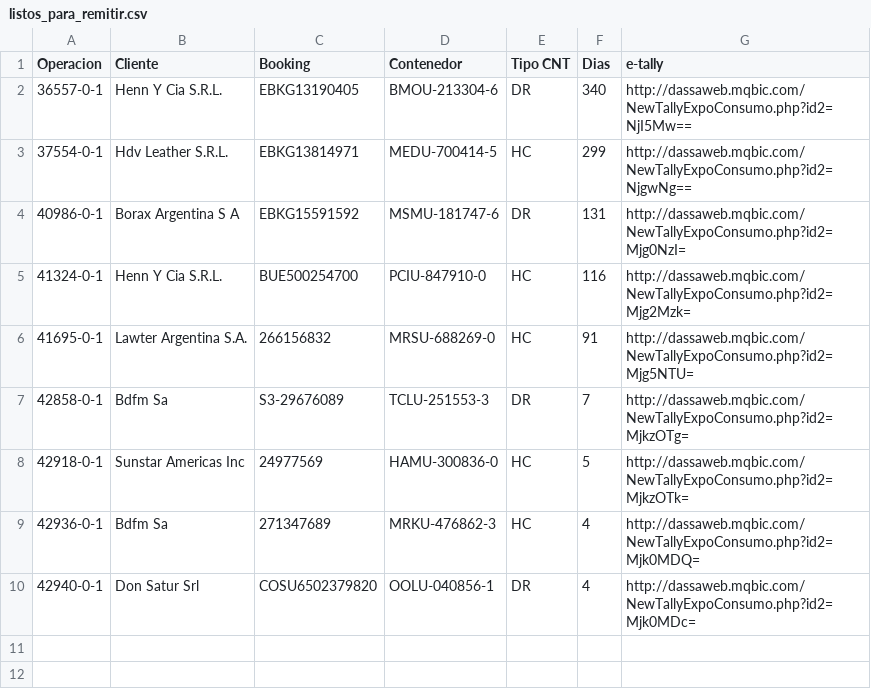
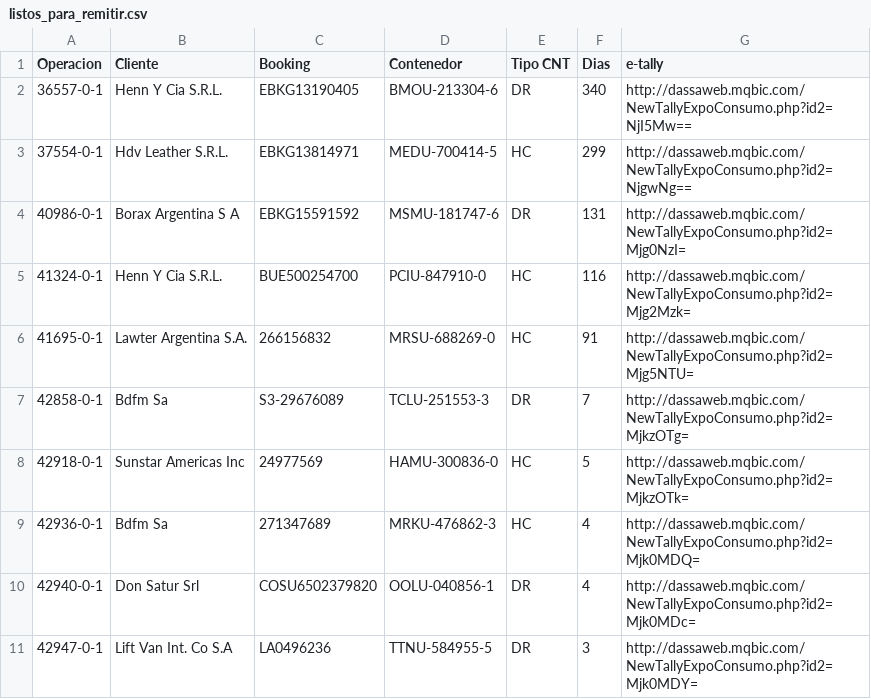
Before and after one commit to marajadesantelmo/dassa_operativo_stream, a CSV file: data/listos_para_remitir.csv, drawn as a sheet.

```diff
--- a/data/listos_para_remitir.csv
+++ b/data/listos_para_remitir.csv
@@ -10 +10,2 @@ Operacion,Cliente,Booking,Contenedor,Tipo CNT,Dias,e-tally
 42940-0-1,Don Satur Srl,COSU6502379820,OOLU-040856-1,DR,4,http://dassaweb.mqbic.com/NewTallyExpoConsumo.php?id2=Mjk0MDc=
+42947-0-1,Lift Van Int. Co S.A,LA0496236,TTNU-584955-5,DR,3,http://dassaweb.mqbic.com/NewTallyExpoConsumo.php?id2=Mjk0MDY=
```
Also changed, not shown: data/a_consolidar.csv, data/arribos_expo_ctns.csv, 10 other files.
